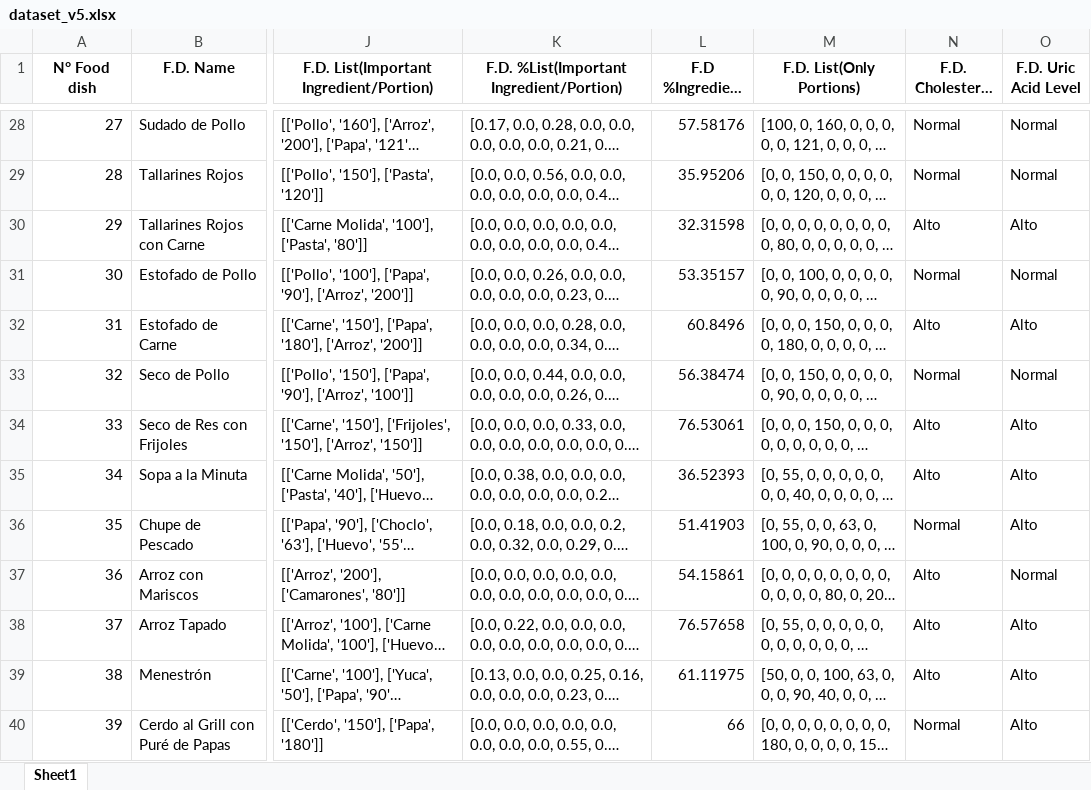
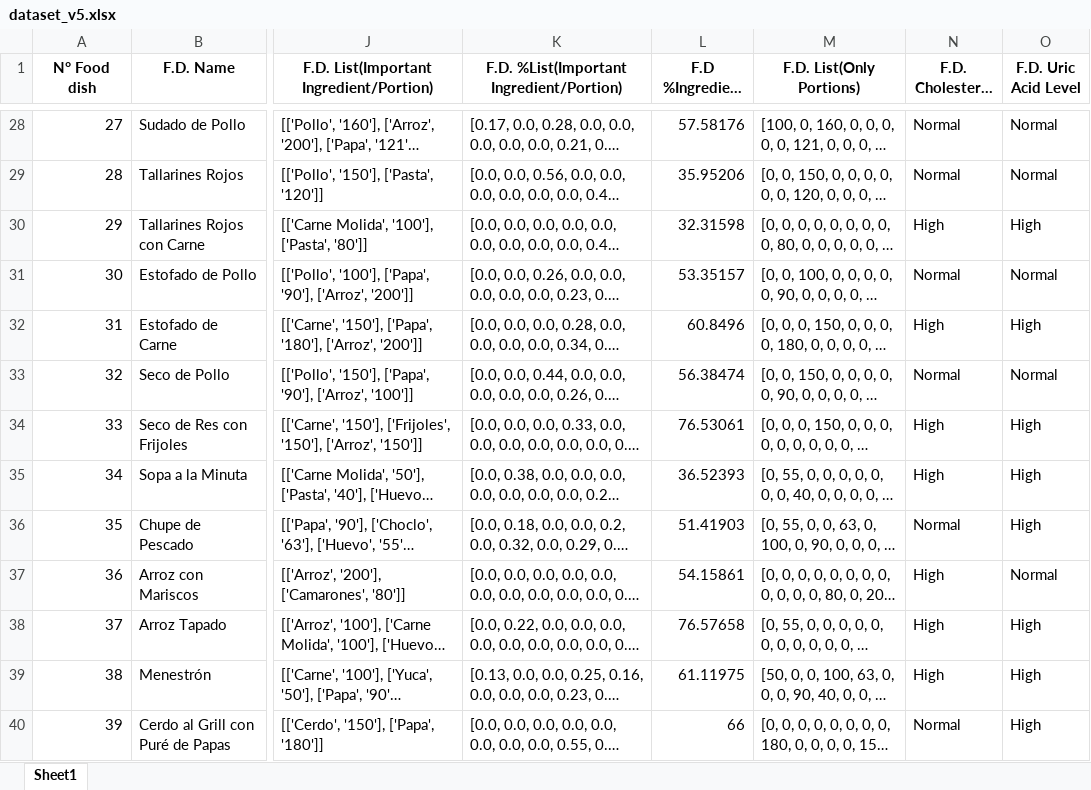
Before and after one commit to sergio185678/DietAsist-Tesis-Project, an Excel workbook: dataset_v5.xlsx, sheet Sheet1, drawn as a sheet; only a part is shown, gaps mark what is left out; long unchanged cells end in …; values as stored, in another font and other column widths than the file's, no borders; the diff covers the shown part only; the diff names each change by its address in the sheet, - before the commit and + after, or states it on an @@ line.

```diff
--- a/dataset_v5.xlsx (sheet Sheet1)
+++ b/dataset_v5.xlsx (sheet Sheet1)
-N30 (F.D. Cholesterol Level): Alto
+N30 (F.D. Cholesterol Level): High
-O30 (F.D. Uric Acid Level): Alto
+O30 (F.D. Uric Acid Level): High
-N32 (F.D. Cholesterol Level): Alto
+N32 (F.D. Cholesterol Level): High
-O32 (F.D. Uric Acid Level): Alto
+O32 (F.D. Uric Acid Level): High
-N34:N35 (F.D. Cholesterol Level): Alto
+N34:N35 (F.D. Cholesterol Level): High
-O34:O36 (F.D. Uric Acid Level): Alto
+O34:O36 (F.D. Uric Acid Level): High
-N37:N39 (F.D. Cholesterol Level): Alto
+N37:N39 (F.D. Cholesterol Level): High
-O38:O40 (F.D. Uric Acid Level): Alto
+O38:O40 (F.D. Uric Acid Level): High
```
Also changed, not shown: 39 edited cells elsewhere in this sheet, dataset_for_modelo.xlsx, full_dataset.xlsx, 1 other file.
